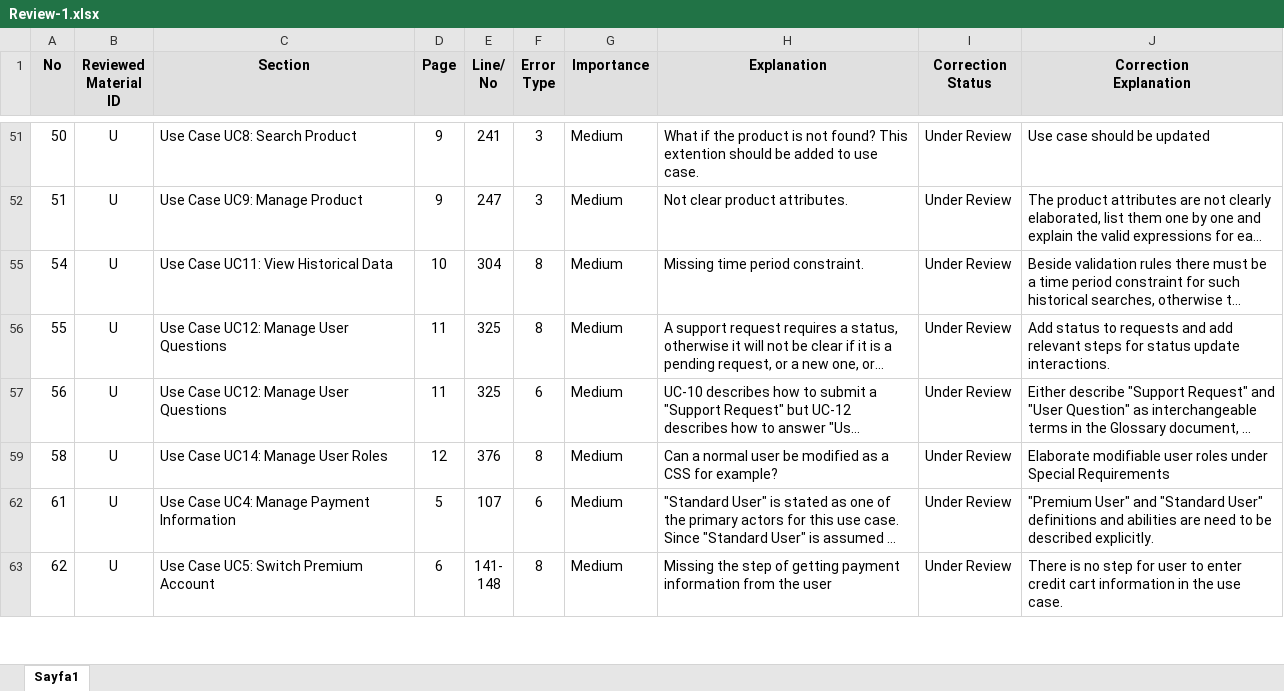
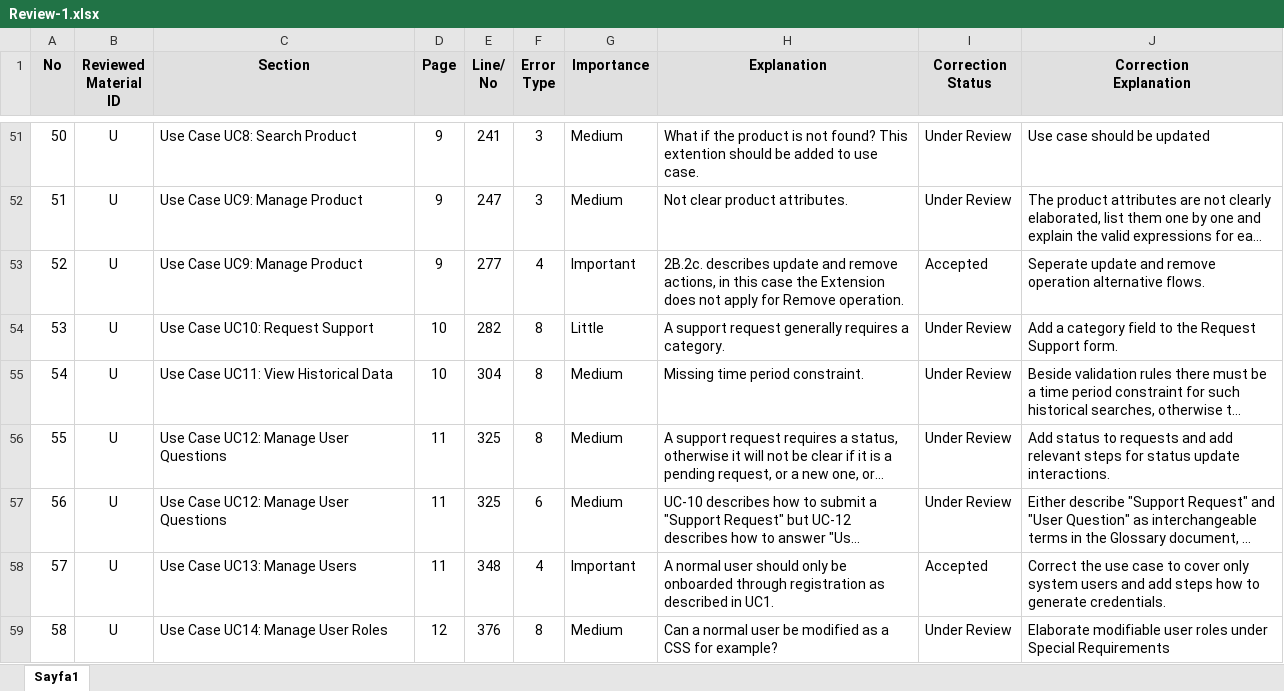
Before and after one commit to tksozer/SM504-CodeBusters, an Excel workbook: docs/Reviews/Review-1.xlsx, sheet Sayfa1, drawn as a sheet; only a part is shown, gaps mark what is left out; the shorter side is filled out with more unchanged rows; long unchanged cells end in …; values as stored, in another font and other column widths than the file's, no borders; charts and pictures not drawn; the diff covers the shown part only; the diff names each change by its address in the sheet, - before the commit and + after, or states it on an @@ line.

Commit message:
Revise review document

```diff
--- a/docs/Reviews/Review-1.xlsx (sheet Sayfa1)
+++ b/docs/Reviews/Review-1.xlsx (sheet Sayfa1)
+row 53: 52 | U | Use Case UC9: Manage Product | 9 | 277 | 4 | Important | 2B.2c. describes update and remove actions, in this case the Extension does not apply for Remove operation. | Accepted | Seperate update and remove operation alternative flows.
@@ row 54 unhidden: 53 | U | Use Case UC10: Request Support | 10 | 282 | 8 | Little | A support request generally requires a category. | Under Review | Add a category field to the Request Support form. @@
+row 58: 57 | U | Use Case UC13: Manage Users | 11 | 348 | 4 | Important | A normal user should only be onboarded through registration as described in UC1. | Accepted | Correct the use case to cover only system users and add steps how to generate credentials.
```
Also changed, not shown: 13 added rows, 799 removed rows, 23 hidden or unhidden rows and 58 edited cells elsewhere in this sheet, 2 other files.
